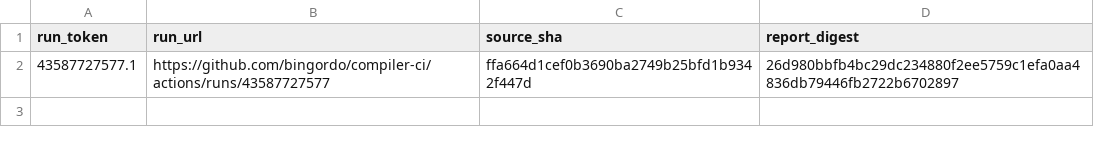
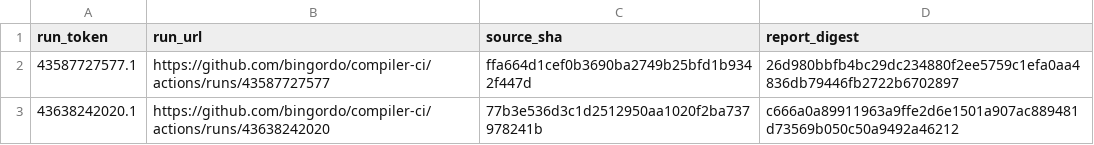
Before and after one commit to bingordo/compiler-ci, a TSV file: state/fz3/processed_runs.tsv, drawn as a sheet.

```diff
--- a/state/fz3/processed_runs.tsv
+++ b/state/fz3/processed_runs.tsv
@@ -2 +2,2 @@ run_token	run_url	source_sha	report_digest
 43587727577.1	https://github.com/bingordo/compiler-ci/actions/runs/43587727577	ffa664d1cef0b3690ba2749b25bfd1b9342f447d	26d980bbfb4bc29dc234880f2ee5759c1efa0aa4836db79446fb2722b6702897
+43638242020.1	https://github.com/bingordo/compiler-ci/actions/runs/43638242020	77b3e536d3c1d2512950aa1020f2ba737978241b	c666a0a89911963a9ffe2d6e1501a907ac889481d73569b050c50a9492a46212
```
Also changed, not shown: 5 other files.
